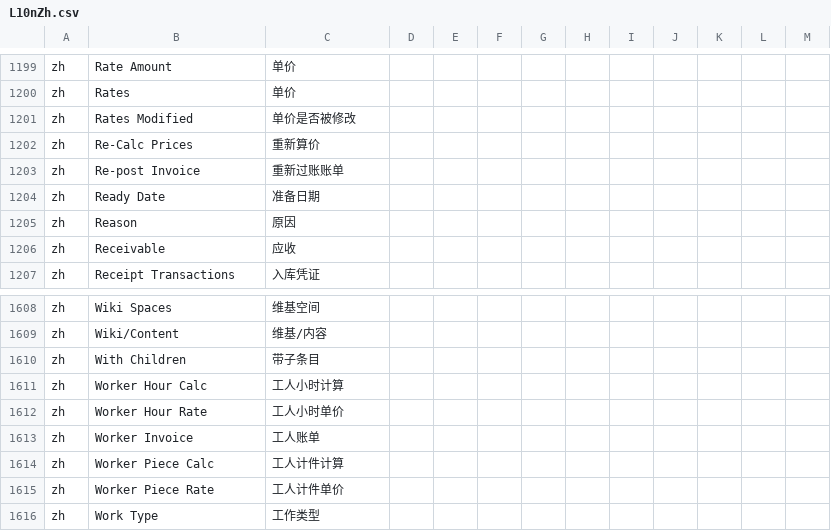
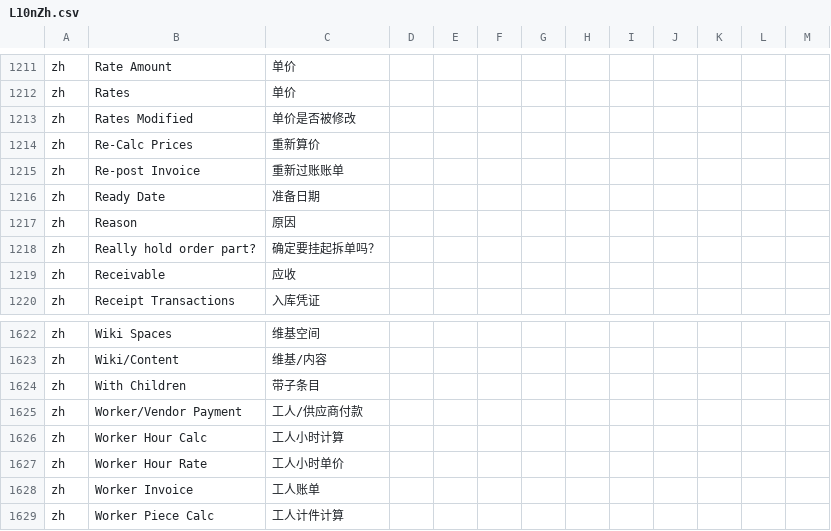
Before and after one commit to hellozhangwei/moqui-zapps, a CSV file: data/L10nZh.csv, drawn as a sheet; only a part is shown, gaps mark what is left out; the shorter side is filled out with more unchanged rows; the diff covers the shown part only; the diff names each change by its address in the sheet, - before the commit and + after, or states it on an @@ line.

```diff
--- a/data/L10nZh.csv
+++ b/data/L10nZh.csv
+row 1218: zh | Really hold order part? | 确定要挂起拆单吗？
+row 1625: zh | Worker/Vendor Payment | 工人/供应商付款
```
Also changed, not shown: 13 added rows and 1 edited cell elsewhere in this file.
